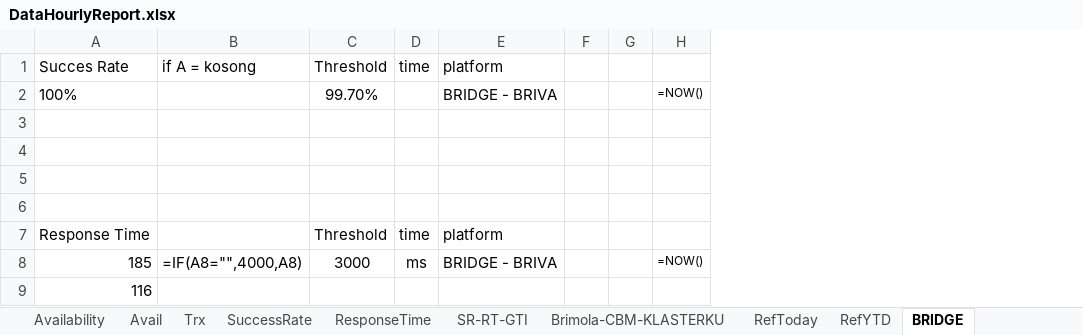
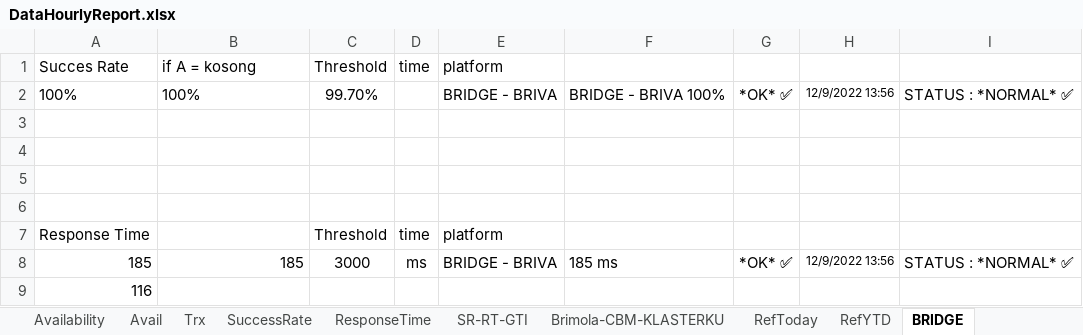
Before and after one commit to michaelgeorgisva/uipath-incident-ecoops, an Excel workbook: data/DataHourlyReport.xlsx, sheet BRIDGE, drawn as a sheet; values as stored, in another font and other column widths than the file's, no borders; formulas without a stored value are shown as written; removed rows and columns are numbered as before the commit, all else as after; the diff names each change by its address in the sheet, - before the commit and + after, or states it on an @@ line.

```diff
--- a/data/DataHourlyReport.xlsx (sheet BRIDGE)
+++ b/data/DataHourlyReport.xlsx (sheet BRIDGE)
-column F, empty
-column G, empty
-column H, rows 2-8: =NOW() |  |  |  |  |  | =NOW()
+column F, rows 2-8: BRIDGE - BRIVA 100% |  |  |  |  |  | 185 ms
+column G, rows 2-8: *OK* ✅ |  |  |  |  |  | *OK* ✅
+column H, rows 2-8: 12/9/2022 13:56 |  |  |  |  |  | 12/9/2022 13:56
+column I, rows 2-8: STATUS : *NORMAL* ✅ |  |  |  |  |  | STATUS : *NORMAL* ✅
-B2: (empty)
+B2: 100%
-B8: =IF(A8="",4000,A8)
+B8: 185
```
Also changed, not shown: sheet ResponseTime, sheet Avail, sheet Brimola-CBM-KLASTERKU, sheet Availability, sheet SR-RT-GTI, sheet SuccessRate, 3 more sheets, 1 other file.
